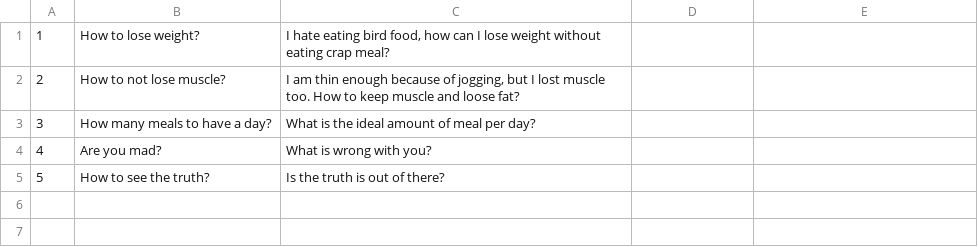
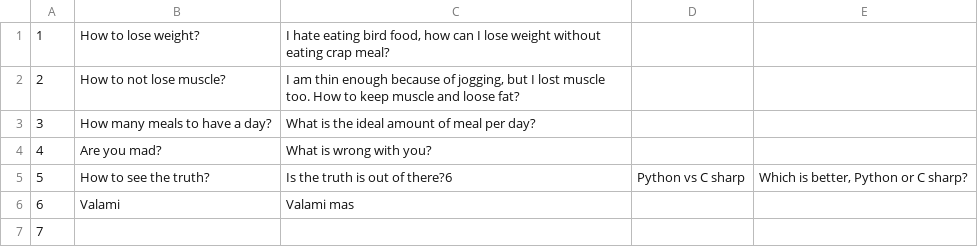
Before and after one commit to Jazo74/Askmate, a CSV file: AskMate2/Questions.csv, drawn as a sheet.

```diff
--- a/AskMate2/Questions.csv
+++ b/AskMate2/Questions.csv
@@ -4,2 +4,4 @@
 4;Are you mad?;What is wrong with you?
-5;How to see the truth?;Is the truth is out of there?
+5;How to see the truth?;Is the truth is out of there?6;Python vs C sharp;Which is better, Python or C sharp?
+6;Valami;Valami mas
+7;;
```
Also changed, not shown: 6 other files.
